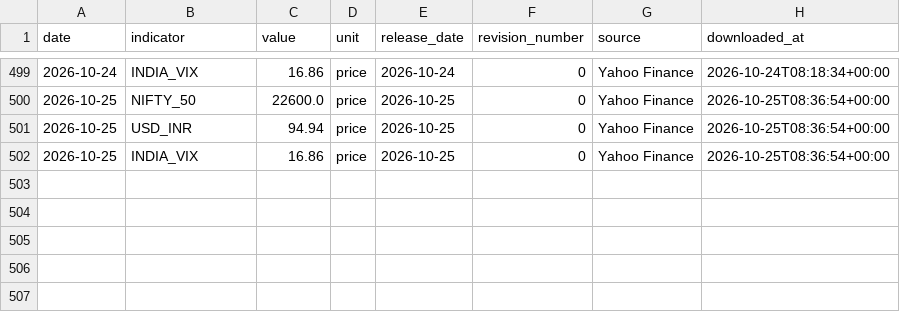
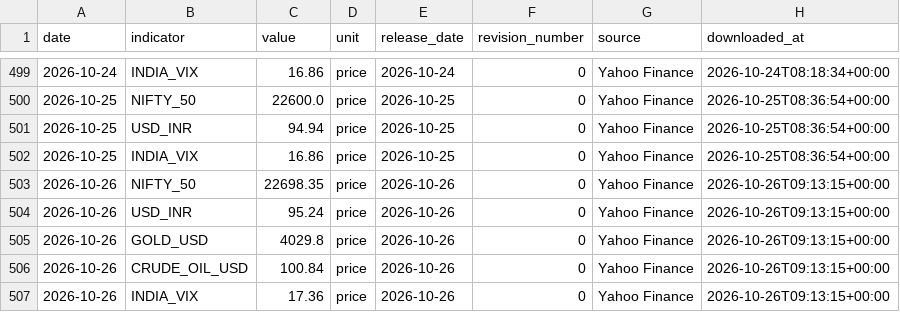
Before and after one commit to EliteConnect476/india-macro-terminal, a CSV file: data/processed/market_data.csv, drawn as a sheet; only a part is shown, gaps mark what is left out; the diff names each change by its address in the sheet, - before the commit and + after, or states it on an @@ line.

Commit message:
Auto-update: 2026-10-26

```diff
--- a/data/processed/market_data.csv
+++ b/data/processed/market_data.csv
+row 503: 2026-10-26 | NIFTY_50 | 22698.35 | price | 2026-10-26 | 0 | Yahoo Finance | 2026-10-26T09:13:15+00:00
+row 504: 2026-10-26 | USD_INR | 95.24 | price | 2026-10-26 | 0 | Yahoo Finance | 2026-10-26T09:13:15+00:00
+row 505: 2026-10-26 | GOLD_USD | 4029.8 | price | 2026-10-26 | 0 | Yahoo Finance | 2026-10-26T09:13:15+00:00
+row 506: 2026-10-26 | CRUDE_OIL_USD | 100.84 | price | 2026-10-26 | 0 | Yahoo Finance | 2026-10-26T09:13:15+00:00
+row 507: 2026-10-26 | INDIA_VIX | 17.36 | price | 2026-10-26 | 0 | Yahoo Finance | 2026-10-26T09:13:15+00:00
```
